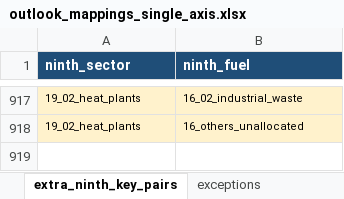
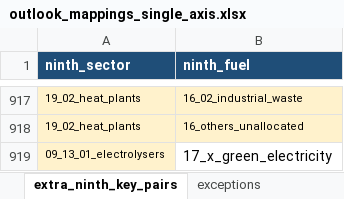
Before and after one commit to asia-pacific-energy-research-centre/leap_mappings, an Excel workbook: config/outlook_mappings_single_axis.xlsx, sheet extra_ninth_key_pairs, drawn as a sheet; only a part is shown, gaps mark what is left out; values as stored, in another font and other column widths than the file's, no borders; the diff names each change by its address in the sheet, - before the commit and + after, or states it on an @@ line.

Commit message:
codex: map electrolyser green electricity
Map the exact LEAP and Ninth electrolyser inputs to the reviewed Green electricity product and record post-2026-08-21 production verification.

```diff
--- a/config/outlook_mappings_single_axis.xlsx (sheet extra_ninth_key_pairs)
+++ b/config/outlook_mappings_single_axis.xlsx (sheet extra_ninth_key_pairs)
+row 919: 09_13_01_electrolysers | 17_x_green_electricity
```
Also changed, not shown: sheet leap_fuel_to_esto, sheet extra_leap_key_pairs, charts or pictures, 1 other file.
